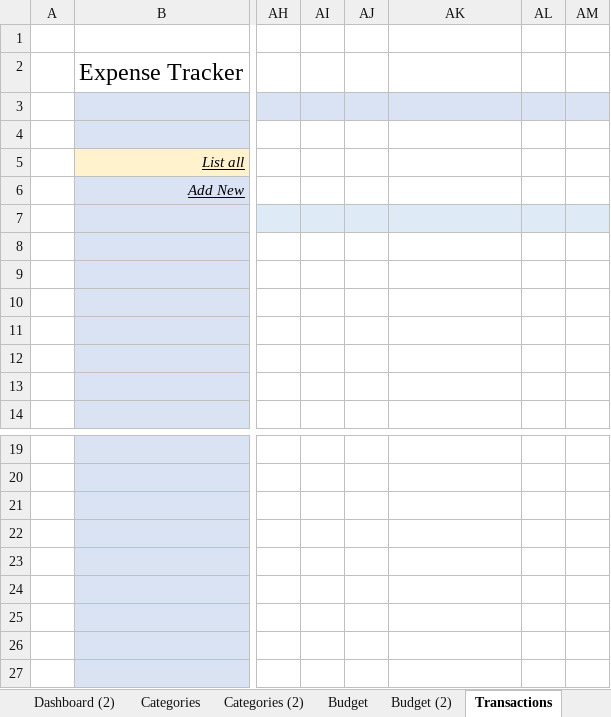
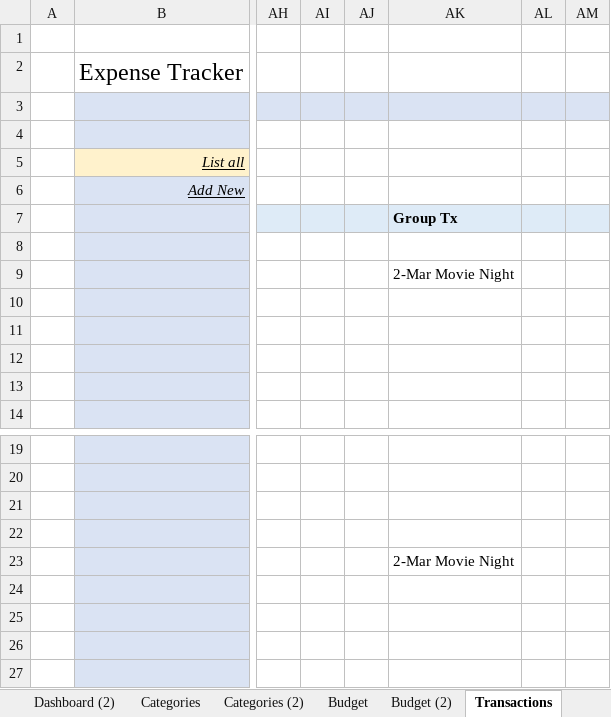
Before and after one commit to SuryawanshiKatUHV/ExpenseTracker, an Excel workbook: docs/Mockups.xlsx, sheet Transactions, drawn as a sheet; only a part is shown, gaps mark what is left out; values as stored, in another font and other column widths than the file's, no borders; the diff names each change by its address in the sheet, - before the commit and + after, or states it on an @@ line.

Commit message:
Updated mockup for 1) transaction with group name appearing in a column when the transaction isoriginated due to group transaction and 2) Group transaction would also have summary at the bottom for easy comprehension.

```diff
--- a/docs/Mockups.xlsx (sheet Transactions)
+++ b/docs/Mockups.xlsx (sheet Transactions)
-AK7: (empty)
+AK7: Group Tx
-AK9 (Group Tx): (empty)
+AK9 (Group Tx): 2-Mar Movie Night
-AK23 (Group Tx): (empty)
+AK23 (Group Tx): 2-Mar Movie Night
```
Also changed, not shown: sheet GroupTransactions, charts or pictures.
